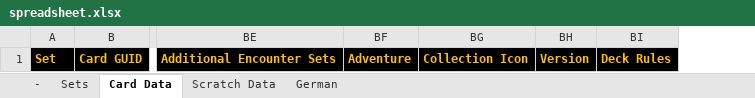
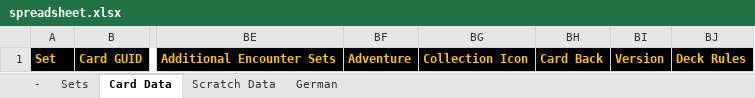
Before and after one commit to seastan/lotr-lcg-set-generator, an Excel workbook: Spreadsheet/spreadsheet.xlsx, sheet Card Data, drawn as a sheet; only a part is shown, gaps mark what is left out; values as stored, in another font and other column widths than the file's, no borders; conditional formats not drawn; the diff names each change by its address in the sheet, - before the commit and + after, or states it on an @@ line.

Commit message:
Use Card Back column

```diff
--- a/Spreadsheet/spreadsheet.xlsx (sheet Card Data)
+++ b/Spreadsheet/spreadsheet.xlsx (sheet Card Data)
+column BH, row 1: Card Back
```
Also changed, not shown: sheet Scratch Data, hidden cells, 2 other files.
